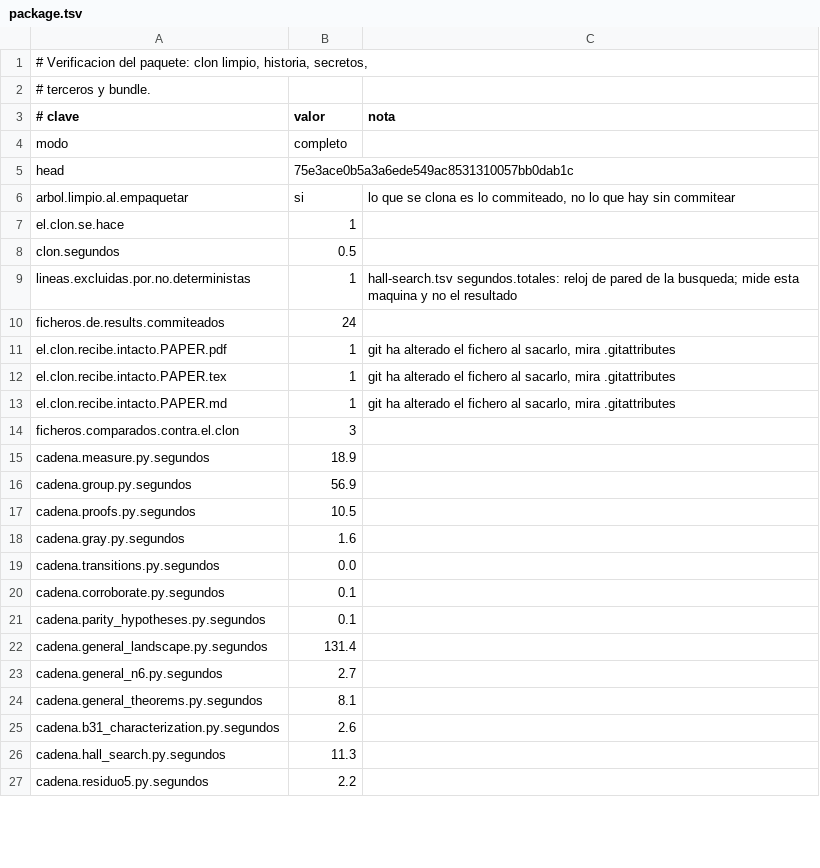
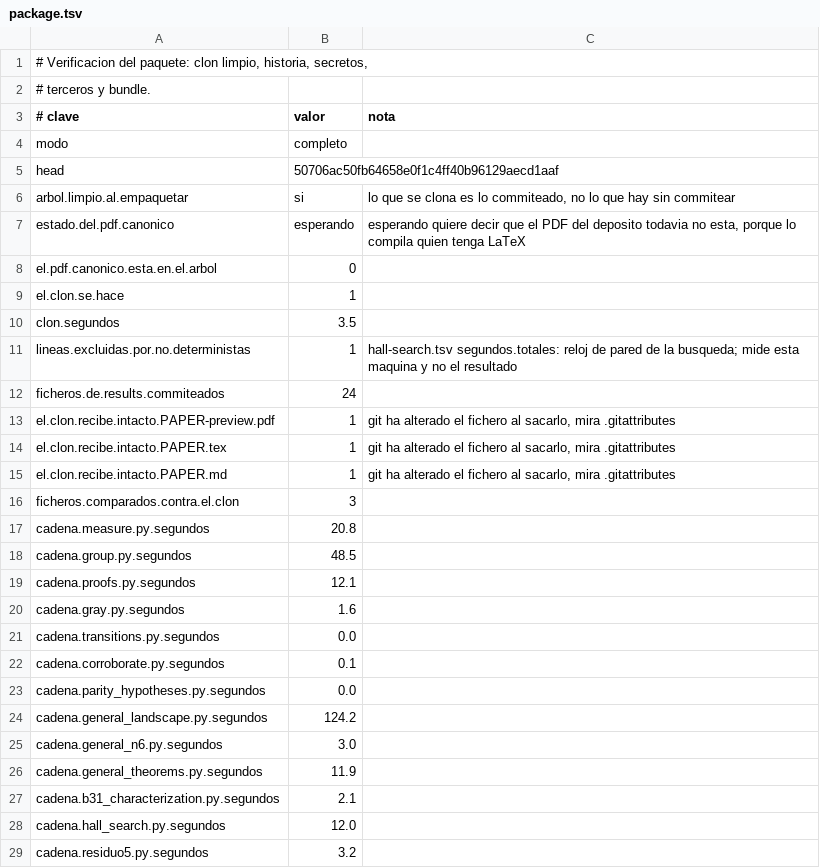
Before and after one commit to Probatorium/forced-counts, a TSV file: results/package.tsv, drawn as a sheet; only a part is shown; the diff covers the shown part only.

Commit message:
Verificacion del paquete con el flujo del PDF canonico
  estado del pdf canonico                      esperando
  el pdf canonico esta en el arbol             0
  ficheros filtrados del bundle                3
  el bundle no trae sequences.json             1
  el bundle no trae el apendice de Radisic     1
  el bundle no trae PAPER-preview.pdf          1
  la cadena reproduce sus propias salidas      1
  todos los comprobadores pasan en el clon     1
  hallazgos de secreto                         ninguno
  bundle                                       96 commits
  desajustes                                   0

El preview sale del paquete por su motivo propio, distinto del de los dos
ficheros de terceros, y escrito como tal en dist/THIRD-PARTY.md.

```diff
--- a/results/package.tsv
+++ b/results/package.tsv
@@ -4,9 +4,11 @@
 modo	completo	
-head	75e3ace0b5a3a6ede549ac8531310057bb0dab1c	
+head	50706ac50fb64658e0f1c4ff40b96129aecd1aaf	
 arbol.limpio.al.empaquetar	si	lo que se clona es lo commiteado, no lo que hay sin commitear
+estado.del.pdf.canonico	esperando	esperando quiere decir que el PDF del deposito todavia no esta, porque lo compila quien tenga LaTeX
+el.pdf.canonico.esta.en.el.arbol	0	
 el.clon.se.hace	1	
-clon.segundos	0.5	
+clon.segundos	3.5	
 lineas.excluidas.por.no.deterministas	1	hall-search.tsv segundos.totales: reloj de pared de la busqueda; mide esta maquina y no el resultado
 ficheros.de.results.commiteados	24	
-el.clon.recibe.intacto.PAPER.pdf	1	git ha alterado el fichero al sacarlo, mira .gitattributes
+el.clon.recibe.intacto.PAPER-preview.pdf	1	git ha alterado el fichero al sacarlo, mira .gitattributes
 el.clon.recibe.intacto.PAPER.tex	1	git ha alterado el fichero al sacarlo, mira .gitattributes
@@ -14,5 +16,5 @@ el.clon.recibe.intacto.PAPER.md	1	git ha alterado el fichero al sacarlo, mira .g
 ficheros.comparados.contra.el.clon	3	
-cadena.measure.py.segundos	18.9	
-cadena.group.py.segundos	56.9	
-cadena.proofs.py.segundos	10.5	
+cadena.measure.py.segundos	20.8	
+cadena.group.py.segundos	48.5	
+cadena.proofs.py.segundos	12.1	
 cadena.gray.py.segundos	1.6	
@@ -20,8 +22,8 @@ cadena.transitions.py.segundos	0.0
 cadena.corroborate.py.segundos	0.1	
-cadena.parity_hypotheses.py.segundos	0.1	
-cadena.general_landscape.py.segundos	131.4	
-cadena.general_n6.py.segundos	2.7	
-cadena.general_theorems.py.segundos	8.1	
-cadena.b31_characterization.py.segundos	2.6	
-cadena.hall_search.py.segundos	11.3	
-cadena.residuo5.py.segundos	2.2	
+cadena.parity_hypotheses.py.segundos	0.0	
+cadena.general_landscape.py.segundos	124.2	
+cadena.general_n6.py.segundos	3.0	
+cadena.general_theorems.py.segundos	11.9	
+cadena.b31_characterization.py.segundos	2.1	
+cadena.hall_search.py.segundos	12.0	
+cadena.residuo5.py.segundos	3.2	
```
Also changed, not shown: 2 added rows and 12 edited cells elsewhere in this file, 3 other files.
